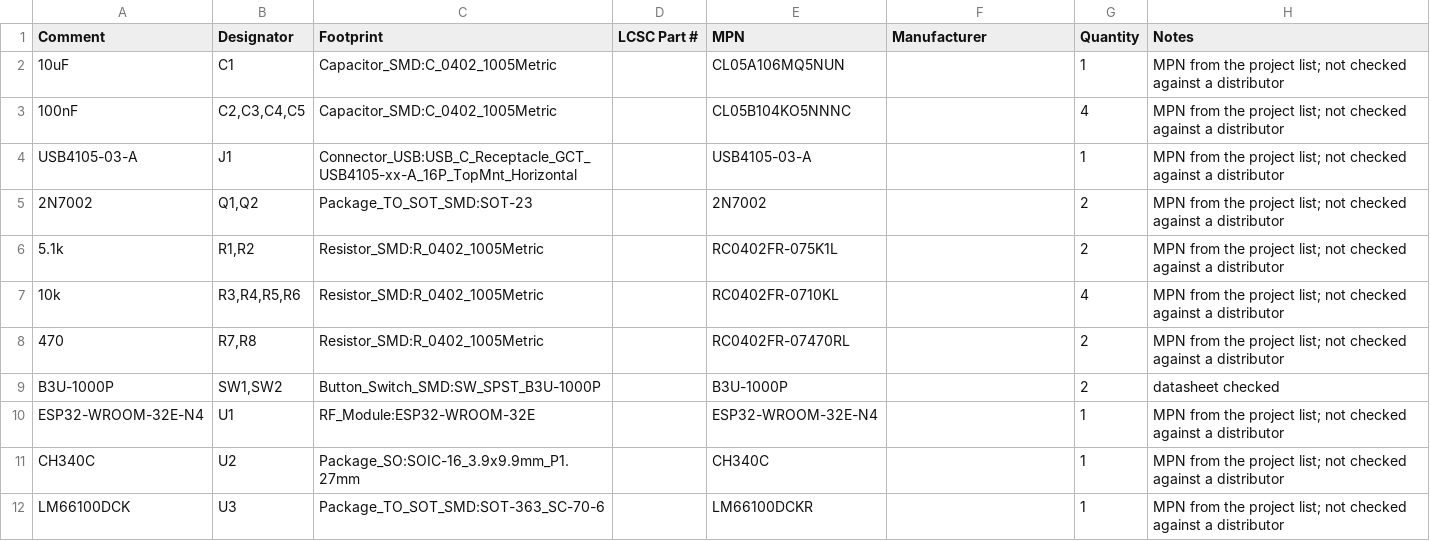
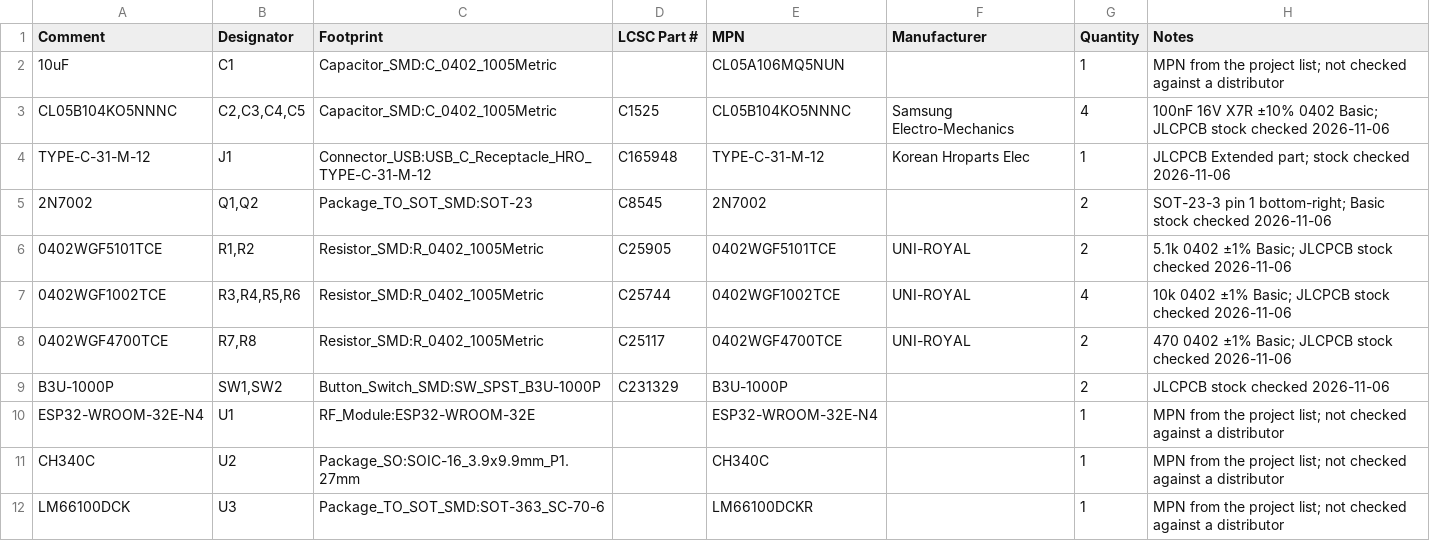
Before and after one commit to sawaYch/tamagotchi-paradise-wireless-adaptor-firmware, a CSV file: hardware/fab/bom.csv, drawn as a sheet.

Commit message:
feat(hardware): use ESP32-WROOM-32E single side

```diff
--- a/hardware/fab/bom.csv
+++ b/hardware/fab/bom.csv
@@ -2,9 +2,9 @@ Comment,Designator,Footprint,LCSC Part #,MPN,Manufacturer,Quantity,Notes
 10uF,C1,Capacitor_SMD:C_0402_1005Metric,,CL05A106MQ5NUN,,1,MPN from the project list; not checked against a distributor
-100nF,"C2,C3,C4,C5",Capacitor_SMD:C_0402_1005Metric,,CL05B104KO5NNNC,,4,MPN from the project list; not checked against a distributor
-USB4105-03-A,J1,Connector_USB:USB_C_Receptacle_GCT_USB4105-xx-A_16P_TopMnt_Horizontal,,USB4105-03-A,,1,MPN from the project list; not checked against a distributor
-2N7002,"Q1,Q2",Package_TO_SOT_SMD:SOT-23,,2N7002,,2,MPN from the project list; not checked against a distributor
-5.1k,"R1,R2",Resistor_SMD:R_0402_1005Metric,,RC0402FR-075K1L,,2,MPN from the project list; not checked against a distributor
-10k,"R3,R4,R5,R6",Resistor_SMD:R_0402_1005Metric,,RC0402FR-0710KL,,4,MPN from the project list; not checked against a distributor
-470,"R7,R8",Resistor_SMD:R_0402_1005Metric,,RC0402FR-07470RL,,2,MPN from the project list; not checked against a distributor
-B3U-1000P,"SW1,SW2",Button_Switch_SMD:SW_SPST_B3U-1000P,,B3U-1000P,,2,datasheet checked
+CL05B104KO5NNNC,"C2,C3,C4,C5",Capacitor_SMD:C_0402_1005Metric,C1525,CL05B104KO5NNNC,Samsung Electro-Mechanics,4,100nF 16V X7R ±10% 0402 Basic; JLCPCB stock checked 2026-11-06
+TYPE-C-31-M-12,J1,Connector_USB:USB_C_Receptacle_HRO_TYPE-C-31-M-12,C165948,TYPE-C-31-M-12,Korean Hroparts Elec,1,JLCPCB Extended part; stock checked 2026-11-06
+2N7002,"Q1,Q2",Package_TO_SOT_SMD:SOT-23,C8545,2N7002,,2,SOT-23-3 pin 1 bottom-right; Basic stock checked 2026-11-06
+0402WGF5101TCE,"R1,R2",Resistor_SMD:R_0402_1005Metric,C25905,0402WGF5101TCE,UNI-ROYAL,2,5.1k 0402 ±1% Basic; JLCPCB stock checked 2026-11-06
+0402WGF1002TCE,"R3,R4,R5,R6",Resistor_SMD:R_0402_1005Metric,C25744,0402WGF1002TCE,UNI-ROYAL,4,10k 0402 ±1% Basic; JLCPCB stock checked 2026-11-06
+0402WGF4700TCE,"R7,R8",Resistor_SMD:R_0402_1005Metric,C25117,0402WGF4700TCE,UNI-ROYAL,2,470 0402 ±1% Basic; JLCPCB stock checked 2026-11-06
+B3U-1000P,"SW1,SW2",Button_Switch_SMD:SW_SPST_B3U-1000P,C231329,B3U-1000P,,2,JLCPCB stock checked 2026-11-06
 ESP32-WROOM-32E-N4,U1,RF_Module:ESP32-WROOM-32E,,ESP32-WROOM-32E-N4,,1,MPN from the project list; not checked against a distributor
```
Also changed, not shown: hardware/fab/cpl.csv, 20 other files.
